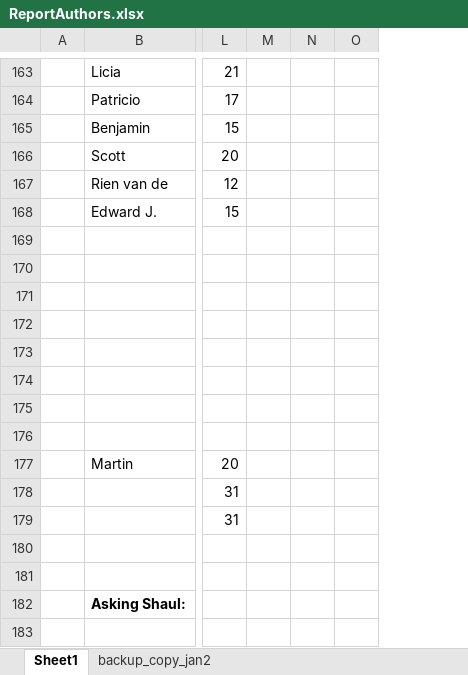
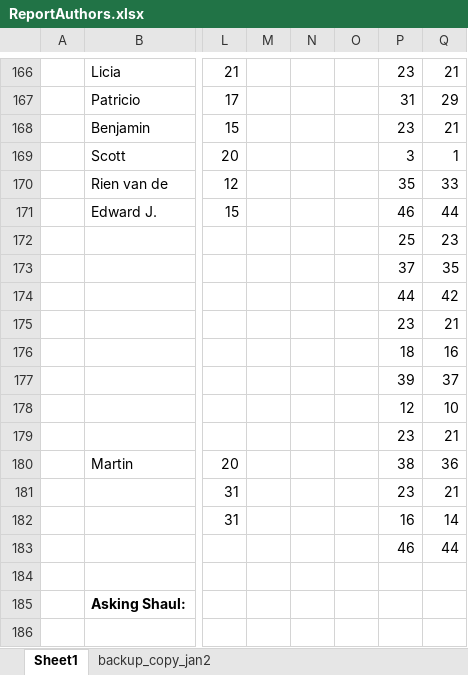
Before and after one commit to CMB-Probe/PICOReport, an Excel workbook: ReferenceDocuments/ReportAuthors.xlsx, sheet Sheet1, drawn as a sheet; only a part is shown, gaps mark what is left out; values as stored, in another font and other column widths than the file's, no borders; addresses are those after the commit; rows hold the shown columns only; the diff covers the shown part only; the diff names each change by its address in the sheet, - before the commit and + after, or states it on an @@ line.

```diff
--- a/ReferenceDocuments/ReportAuthors.xlsx (sheet Sheet1)
+++ b/ReferenceDocuments/ReportAuthors.xlsx (sheet Sheet1)
+column P, rows 166-183: 23 | 31 | 23 | 3 | 35 | 46 | 25 | 37 | 44 | 23 | 18 | 39 | 12 | 23 | 38 | 23 | 16 | 46
+column Q, rows 166-183: 21 | 29 | 21 | 1 | 33 | 44 | 23 | 35 | 42 | 21 | 16 | 37 | 10 | 21 | 36 | 21 | 14 | 44
-row 172: (empty)
+row 172:  |  |  |  |  |  | 25 | 23
-row 173: (empty)
+row 173:  |  |  |  |  |  | 37 | 35
-row 174: (empty)
+row 174:  |  |  |  |  |  | 44 | 42
-row 175: (empty)
+row 175:  |  |  |  |  |  | 23 | 21
-row 176: (empty)
+row 176:  |  |  |  |  |  | 18 | 16
-row 177: (empty)
+row 177:  |  |  |  |  |  | 39 | 37
-row 178: (empty)
+row 178:  |  |  |  |  |  | 12 | 10
-row 179: (empty)
+row 179:  |  |  |  |  |  | 23 | 21
-row 183: (empty)
+row 183:  |  |  |  |  |  | 46 | 44
```
Also changed, not shown: 66 added rows, 63 removed rows, 18 moved rows and 4 edited cells elsewhere in this sheet, formulas that keep their value, 1 other file.
